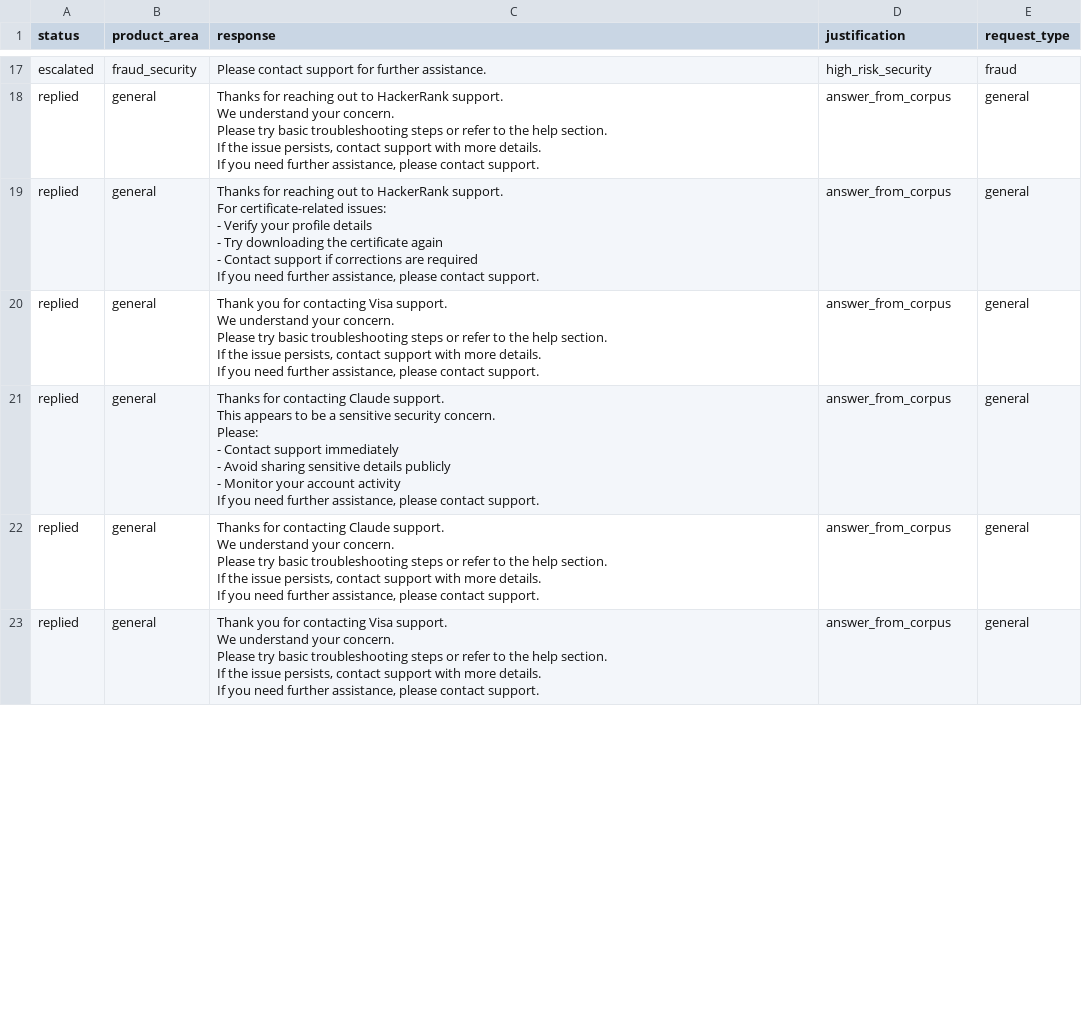
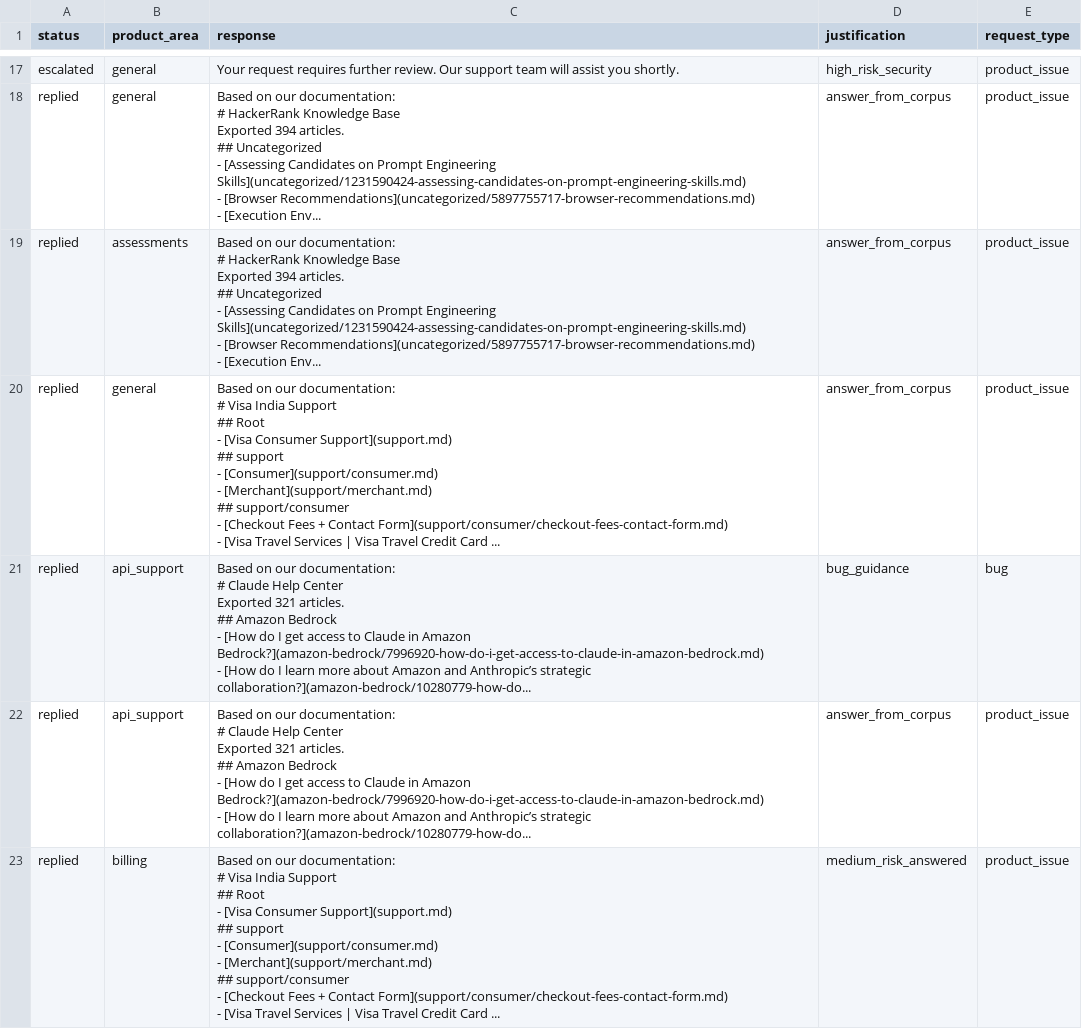
Before and after one commit to Saniya2701/multi-support-triage-agent, a CSV file: support_tickets/output.csv, drawn as a sheet; only a part is shown, gaps mark what is left out; removed rows and columns are numbered as before the commit, all else as after; ↵ is a line break in a cell; the diff covers the shown part only; the diff names each change by its address in the sheet, - before the commit and + after, or states it on an @@ line.

```diff
--- a/support_tickets/output.csv
+++ b/support_tickets/output.csv
-B17 (product_area): fraud_security
+B17 (product_area): general
-C17 (response): Please contact support for further assistance.
+C17 (response): Your request requires further review. Our support team will assist you shortly.
-E17 (request_type): fraud
+E17 (request_type): product_issue
-C18 (response): Thanks for reaching out to HackerRank support. ↵ We understand your concern. ↵ Please try basic troubleshooting steps or refer to the help section. ↵ If the issue persists, contact support with more details. ↵ If you need further assistance, please contact support.
+C18 (response): Based on our documentation: ↵ # HackerRank Knowledge Base ↵ Exported 394 articles. ↵ ## Uncategorized ↵ - [Assessing Candidates on Prompt Engineering Skills](uncategorized/1231590424-assessing-candidates-on-prompt-engineering-skills.md) ↵ - [Browser Recommendations](uncategorized/5897755717-browser-recommendations.md) ↵ - [Execution Env...
-E18:E20 (request_type): general
+E18:E20 (request_type): product_issue
-B19 (product_area): general
+B19 (product_area): assessments
-C19 (response): Thanks for reaching out to HackerRank support. ↵ For certificate-related issues: ↵ - Verify your profile details ↵ - Try downloading the certificate again ↵ - Contact support if corrections are required ↵ If you need further assistance, please contact support.
+C19 (response): Based on our documentation: ↵ # HackerRank Knowledge Base ↵ Exported 394 articles. ↵ ## Uncategorized ↵ - [Assessing Candidates on Prompt Engineering Skills](uncategorized/1231590424-assessing-candidates-on-prompt-engineering-skills.md) ↵ - [Browser Recommendations](uncategorized/5897755717-browser-recommendations.md) ↵ - [Execution Env...
-C20 (response): Thank you for contacting Visa support. ↵ We understand your concern. ↵ Please try basic troubleshooting steps or refer to the help section. ↵ If the issue persists, contact support with more details. ↵ If you need further assistance, please contact support.
+C20 (response): Based on our documentation: ↵ # Visa India Support ↵ ## Root ↵ - [Visa Consumer Support](support.md) ↵ ## support ↵ - [Consumer](support/consumer.md) ↵ - [Merchant](support/merchant.md) ↵ ## support/consumer ↵ - [Checkout Fees + Contact Form](support/consumer/checkout-fees-contact-form.md) ↵ - [Visa Travel Services | Visa Travel Credit Card ...
-row 21: replied | general | Thanks for contacting Claude support. ↵ This appears to be a sensitive security concern. ↵ Please: ↵ - Contact support immediately ↵ - Avoid sharing sensitive details publicly ↵ - Monitor your account activity ↵ If you need further assistance, please contact support. | answer_from_corpus | general
+row 21: replied | api_support | Based on our documentation: ↵ # Claude Help Center ↵ Exported 321 articles. ↵ ## Amazon Bedrock ↵ - [How do I get access to Claude in Amazon Bedrock?](amazon-bedrock/7996920-how-do-i-get-access-to-claude-in-amazon-bedrock.md) ↵ - [How do I learn more about Amazon and Anthropic’s strategic collaboration?](amazon-bedrock/10280779-how-do... | bug_guidance | bug
-B22 (product_area): general
+B22 (product_area): api_support
-C22 (response): Thanks for contacting Claude support. ↵ We understand your concern. ↵ Please try basic troubleshooting steps or refer to the help section. ↵ If the issue persists, contact support with more details. ↵ If you need further assistance, please contact support.
+C22 (response): Based on our documentation: ↵ # Claude Help Center ↵ Exported 321 articles. ↵ ## Amazon Bedrock ↵ - [How do I get access to Claude in Amazon Bedrock?](amazon-bedrock/7996920-how-do-i-get-access-to-claude-in-amazon-bedrock.md) ↵ - [How do I learn more about Amazon and Anthropic’s strategic collaboration?](amazon-bedrock/10280779-how-do...
-E22:E23 (request_type): general
+E22:E23 (request_type): product_issue
-B23 (product_area): general
+B23 (product_area): billing
-C23 (response): Thank you for contacting Visa support. ↵ We understand your concern. ↵ Please try basic troubleshooting steps or refer to the help section. ↵ If the issue persists, contact support with more details. ↵ If you need further assistance, please contact support.
+C23 (response): Based on our documentation: ↵ # Visa India Support ↵ ## Root ↵ - [Visa Consumer Support](support.md) ↵ ## support ↵ - [Consumer](support/consumer.md) ↵ - [Merchant](support/merchant.md) ↵ ## support/consumer ↵ - [Checkout Fees + Contact Form](support/consumer/checkout-fees-contact-form.md) ↵ - [Visa Travel Services | Visa Travel Credit Card ...
-D23 (justification): answer_from_corpus
+D23 (justification): medium_risk_answered
```
Also changed, not shown: 1 added row, 1 removed row and 60 edited cells elsewhere in this file.
